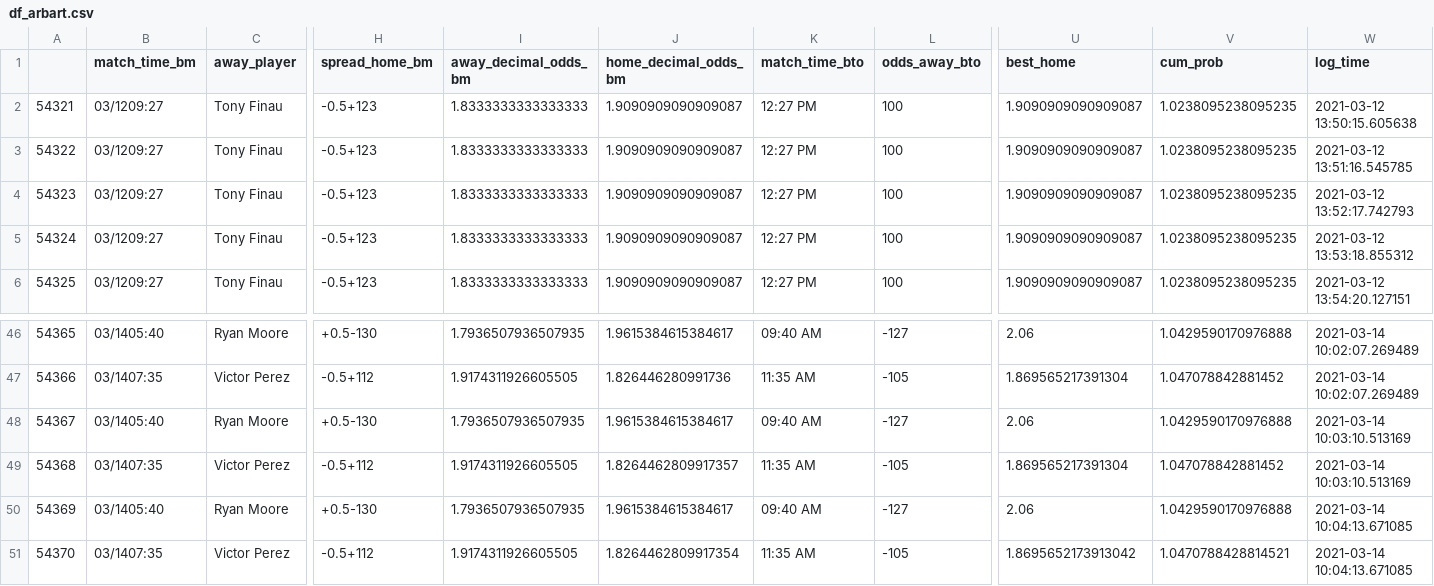
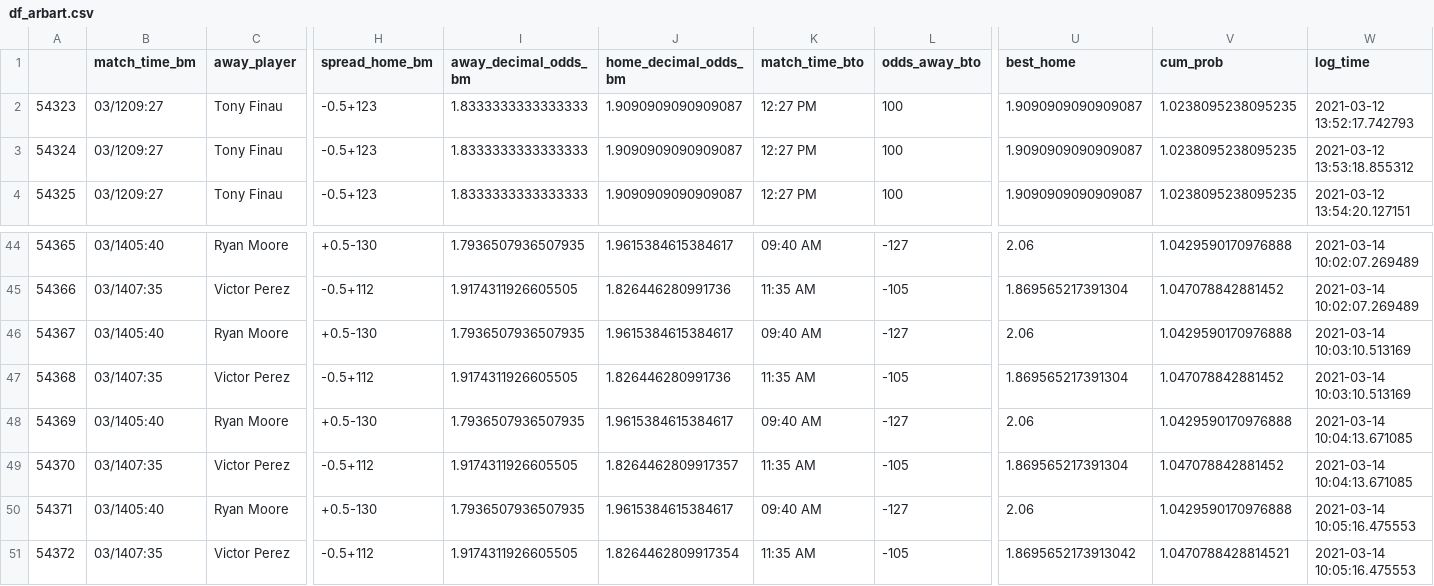
Before and after one commit to sardarnb/df_arbart_mma, a CSV file: df_arbart.csv, drawn as a sheet; only a part is shown, gaps mark what is left out; removed rows and columns are numbered as before the commit, all else as after; rows hold the shown columns only; the diff names each change by its address in the sheet, - before the commit and + after, or states it on an @@ line.

Commit message:
2021-03-14 10:05:18.280282

```diff
--- a/df_arbart.csv
+++ b/df_arbart.csv
-row 2: 54321 | 03/1209:27 | Tony Finau | -0.5+123 | 1.8333333333333333 | 1.9090909090909087 | 12:27 PM | 100 | 1.9090909090909087 | 1.0238095238095235 | 2021-03-12 13:50:15.605638
-row 3: 54322 | 03/1209:27 | Tony Finau | -0.5+123 | 1.8333333333333333 | 1.9090909090909087 | 12:27 PM | 100 | 1.9090909090909087 | 1.0238095238095235 | 2021-03-12 13:51:16.545785
-J47 (home_decimal_odds_bm): 1.8264462809917357
+J47 (home_decimal_odds_bm): 1.826446280991736
+row 49: 54370 | 03/1407:35 | Victor Perez | -0.5+112 | 1.9174311926605505 | 1.8264462809917357 | 11:35 AM | -105 | 1.869565217391304 | 1.047078842881452 | 2021-03-14 10:04:13.671085
+row 50: 54371 | 03/1405:40 | Ryan Moore | +0.5-130 | 1.7936507936507935 | 1.9615384615384617 | 09:40 AM | -127 | 2.06 | 1.0429590170976888 | 2021-03-14 10:05:16.475553
@@ column A renumbered from row 51 down @@
-W51 (log_time): 2021-03-14 10:04:13.671085
+W51 (log_time): 2021-03-14 10:05:16.475553
```
